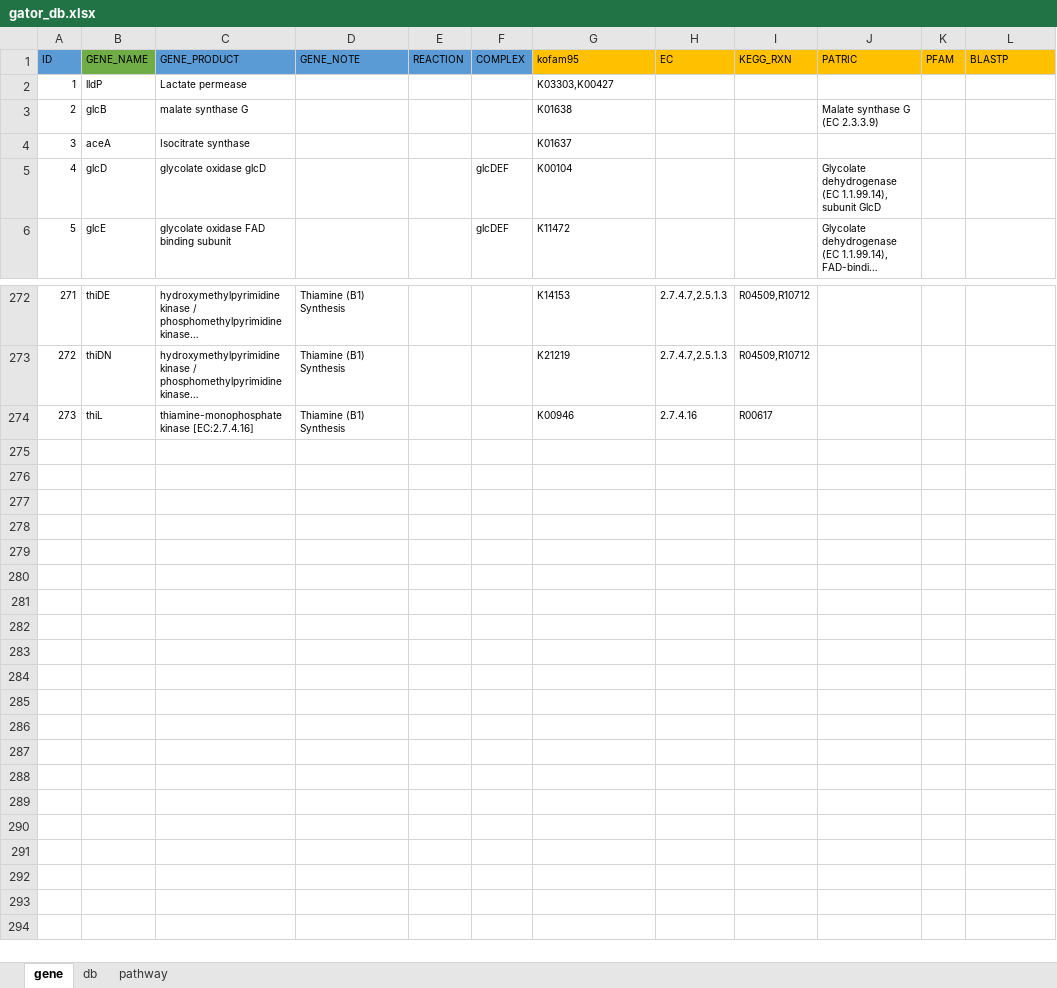
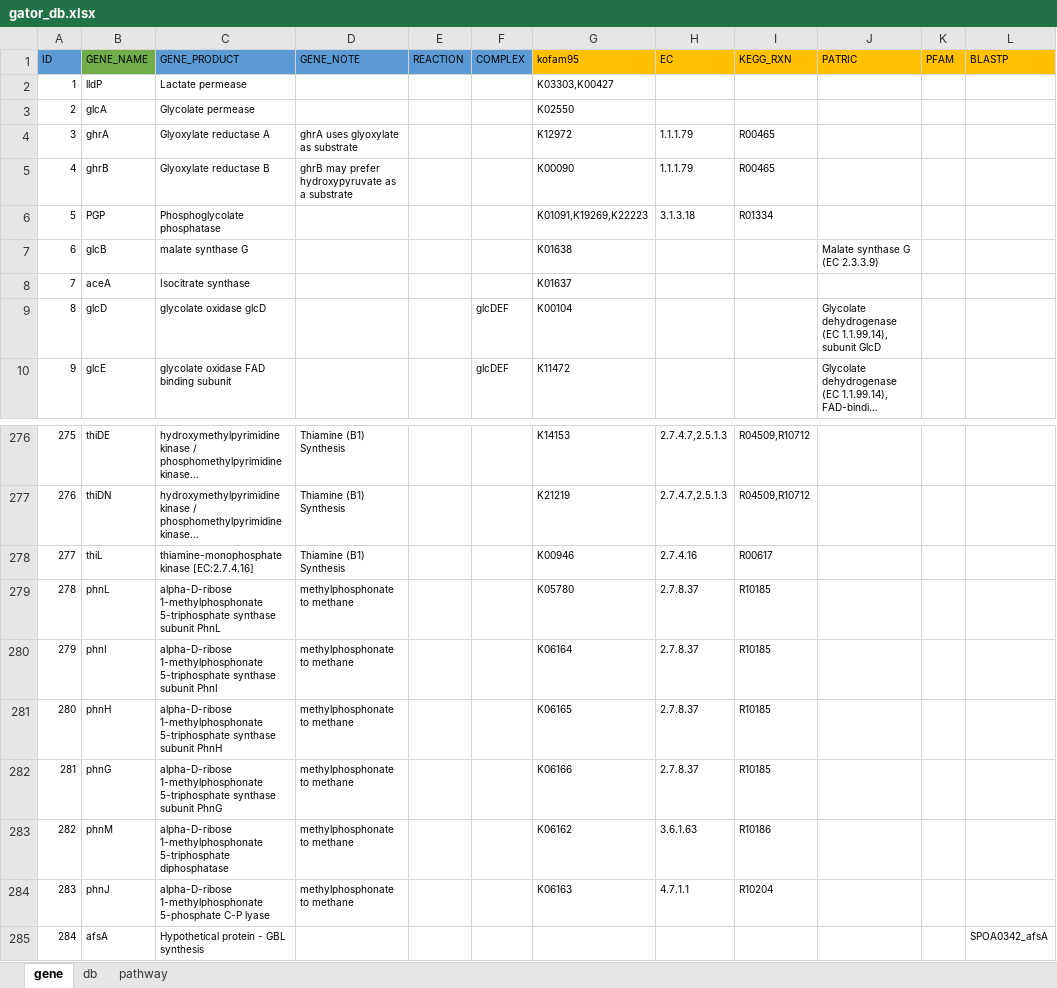
Before and after one commit to jeffkimbrel/gator, an Excel workbook: gator_db.xlsx, sheet gene, drawn as a sheet; only a part is shown, gaps mark what is left out; long unchanged cells end in …; values as stored, in another font and other column widths than the file's, no borders; addresses are those after the commit; the diff names each change by its address in the sheet, - before the commit and + after, or states it on an @@ line.

Commit message:
v0.6.10
updated db to include GBL and methylphosphonate genes

```diff
--- a/gator_db.xlsx (sheet gene)
+++ b/gator_db.xlsx (sheet gene)
+row 3: 2 | glcA | Glycolate permease |  |  |  | K02550
+row 4: 3 | ghrA | Glyoxylate reductase A | ghrA uses glyoxylate as substrate |  |  | K12972 | 1.1.1.79 | R00465
+row 5: 4 | ghrB | Glyoxylate reductase B | ghrB may prefer hydroxypyruvate as a substrate |  |  | K00090 | 1.1.1.79 | R00465
+row 6: 5 | PGP | Phosphoglycolate phosphatase |  |  |  | K01091,K19269,K22223 | 3.1.3.18 | R01334
@@ column A (ID) renumbered between rows 7 and 278 @@
+row 279: 278 | phnL | alpha-D-ribose 1-methylphosphonate 5-triphosphate synthase subunit PhnL | methylphosphonate to methane |  |  | K05780 | 2.7.8.37 | R10185
+row 280: 279 | phnI | alpha-D-ribose 1-methylphosphonate 5-triphosphate synthase subunit PhnI | methylphosphonate to methane |  |  | K06164 | 2.7.8.37 | R10185
+row 281: 280 | phnH | alpha-D-ribose 1-methylphosphonate 5-triphosphate synthase subunit PhnH | methylphosphonate to methane |  |  | K06165 | 2.7.8.37 | R10185
+row 282: 281 | phnG | alpha-D-ribose 1-methylphosphonate 5-triphosphate synthase subunit PhnG | methylphosphonate to methane |  |  | K06166 | 2.7.8.37 | R10185
+row 283: 282 | phnM | alpha-D-ribose 1-methylphosphonate 5-triphosphate diphosphatase | methylphosphonate to methane |  |  | K06162 | 3.6.1.63 | R10186
+row 284: 283 | phnJ | alpha-D-ribose 1-methylphosphonate 5-phosphate C-P lyase | methylphosphonate to methane |  |  | K06163 | 4.7.1.1 | R10204
+row 285: 284 | afsA | Hypothetical protein - GBL synthesis |  |  |  |  |  |  |  |  | SPOA0342_afsA
```
Also changed, not shown: sheet pathway, 1 other file.
